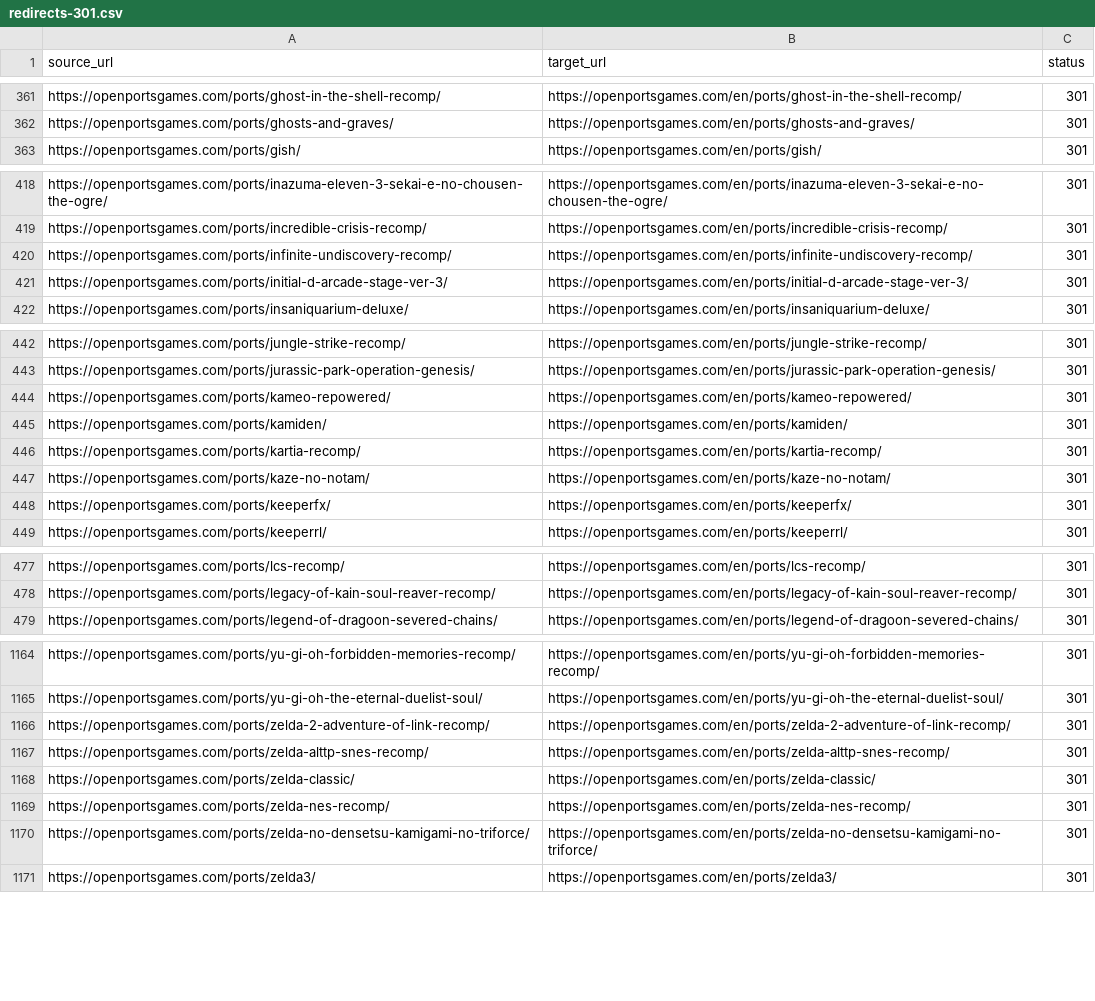
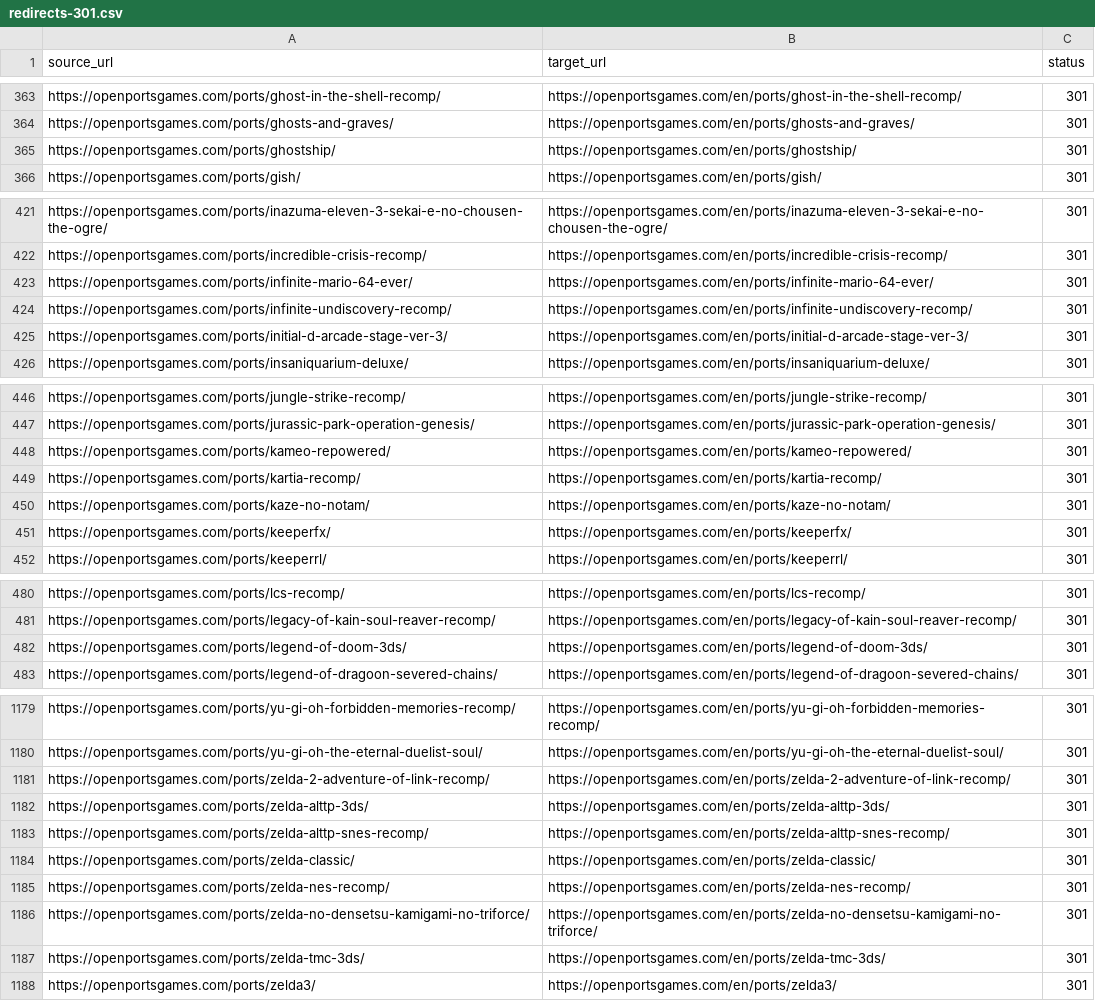
Before and after one commit to Kymie131/openportsgames, a CSV file: docs/redirects-301.csv, drawn as a sheet; only a part is shown, gaps mark what is left out; removed rows and columns are numbered as before the commit, all else as after; the diff covers the shown part only; the diff names each change by its address in the sheet, - before the commit and + after, or states it on an @@ line.

Commit message:
fix(content): normalize port slugs with Unicode NFD and add 301 redirects
Slugs were built by replacing every non [a-z0-9] run with a hyphen without
first decomposing Unicode, so accented titles produced stray hyphens such as
pok-mon-sword or fushigi-no-dungeon-f-rai. Add slugify() (NFD + diacritics
stripped) and regenerate the six affected slugs (pokemon-sword/moon/black-2,
jpn-pokemon-blue, okamiden, fushigi-...-furai-...). Ship the old -> new 301
map in docs/redirects-slugs.csv and document it in docs/DEPLOYMENT.md.

```diff
--- a/docs/redirects-301.csv
+++ b/docs/redirects-301.csv
+row 365: https://openportsgames.com/ports/ghostship/ | https://openportsgames.com/en/ports/ghostship/ | 301
+row 423: https://openportsgames.com/ports/infinite-mario-64-ever/ | https://openportsgames.com/en/ports/infinite-mario-64-ever/ | 301
-row 445: https://openportsgames.com/ports/kamiden/ | https://openportsgames.com/en/ports/kamiden/ | 301
+row 482: https://openportsgames.com/ports/legend-of-doom-3ds/ | https://openportsgames.com/en/ports/legend-of-doom-3ds/ | 301
+row 1182: https://openportsgames.com/ports/zelda-alttp-3ds/ | https://openportsgames.com/en/ports/zelda-alttp-3ds/ | 301
+row 1187: https://openportsgames.com/ports/zelda-tmc-3ds/ | https://openportsgames.com/en/ports/zelda-tmc-3ds/ | 301
```
Also changed, not shown: 16 added rows, 3 removed rows and 4 edited cells elsewhere in this file, 12 other files.
